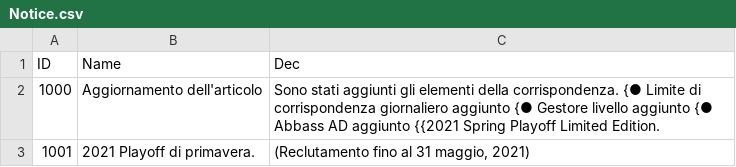
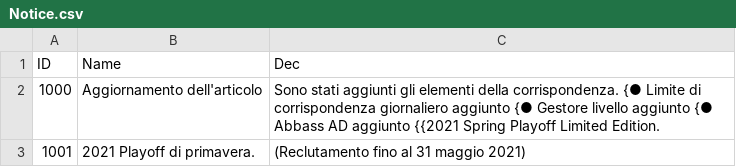
Before and after one commit to hucce/LOLManager_Transfer, a CSV file: CSVTrans/Italian/Notice.csv, drawn as a sheet.

```diff
--- a/CSVTrans/Italian/Notice.csv
+++ b/CSVTrans/Italian/Notice.csv
@@ -2,2 +2,2 @@
 1000,Aggiornamento dell'articolo,Sono stati aggiunti gli elementi della corrispondenza. {● Limite di corrispondenza giornaliero aggiunto {● Gestore livello aggiunto {● Abbass AD aggiunto {{2021 Spring Playoff Limited Edition.
-1001,2021 Playoff di primavera.," (Reclutamento fino al 31 maggio, 2021)"
+1001,2021 Playoff di primavera., (Reclutamento fino al 31 maggio 2021)
```
Also changed, not shown: CSVTrans/Bengali/Notice.csv, CSVTrans/Hindi/Notice.csv, 9 other files.
